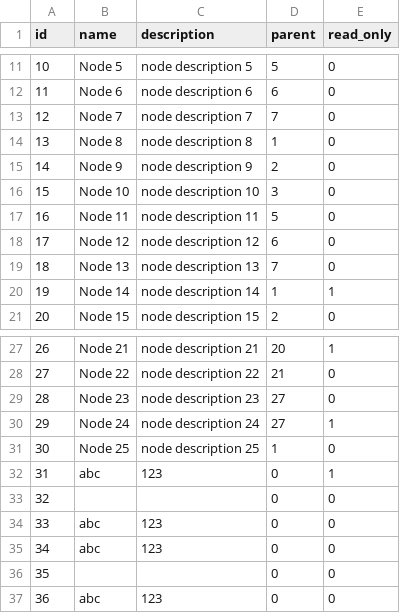
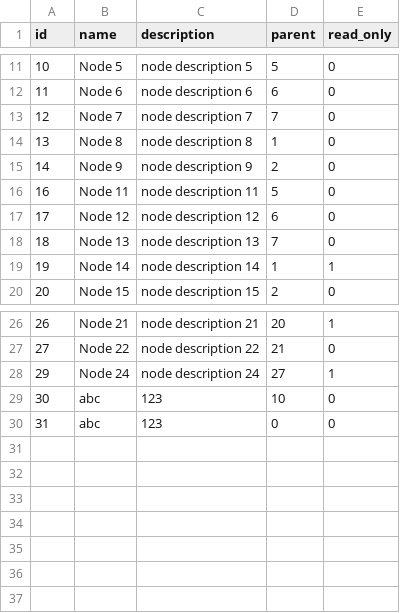
Before and after one commit to lsy-effort/adcore-test, a CSV file: server/tree_data.csv, drawn as a sheet; only a part is shown, gaps mark what is left out.

```diff
--- a/server/tree_data.csv
+++ b/server/tree_data.csv
@@ -15,3 +15,2 @@ id	name	description	parent	read_only
 14	Node 9	node description 9	2	0
-15	Node 10	node description 10	3	0
 16	Node 11	node description 11	5	0
@@ -28,10 +27,4 @@ id	name	description	parent	read_only
 27	Node 22	node description 22	21	0
-28	Node 23	node description 23	27	0
 29	Node 24	node description 24	27	1
-30	Node 25	node description 25	1	0
-31	abc	123	0	1
-32			0	0
-33	abc	123	0	0
-34	abc	123	0	0
-35			0	0
-36	abc	123	0	0
+30	abc	123	10	0
+31	abc	123	0	0
```
Also changed, not shown: 6 other files.
